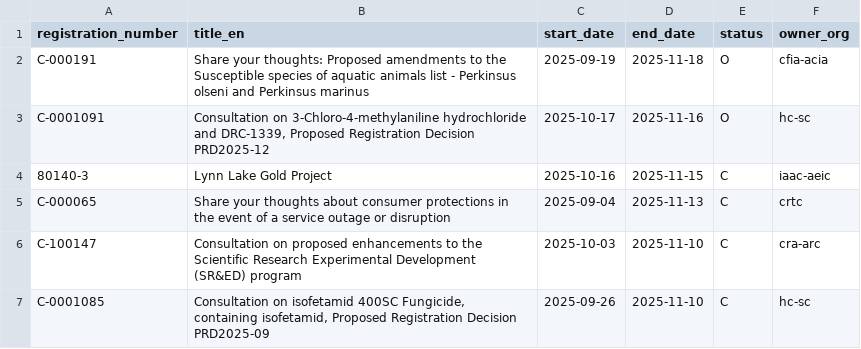
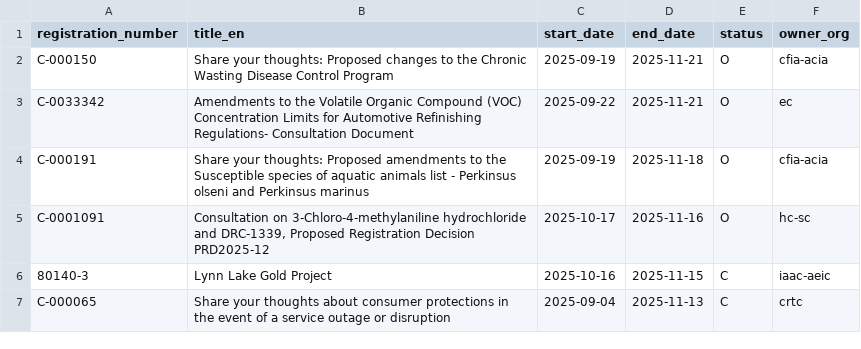
Before and after one commit to PatLittle/Consultations-Tracker, a CSV file: p5m5_close.csv, drawn as a sheet; removed rows and columns are numbered as before the commit, all else as after; the diff names each change by its address in the sheet, - before the commit and + after, or states it on an @@ line.

```diff
--- a/p5m5_close.csv
+++ b/p5m5_close.csv
+row 2: C-000150 | Share your thoughts: Proposed changes to the Chronic Wasting Disease Control Program | 2025-09-19 | 2025-11-21 | O | cfia-acia
+row 3: C-0033342 | Amendments to the Volatile Organic Compound (VOC) Concentration Limits for Automotive Refinishing Regulations- Consultation Document | 2025-09-22 | 2025-11-21 | O | ec
-row 6: C-100147 | Consultation on proposed enhancements to the Scientific Research Experimental Development (SR&ED) program | 2025-10-03 | 2025-11-10 | C | cra-arc
-row 7: C-0001085 | Consultation on isofetamid 400SC Fungicide, containing isofetamid, Proposed Registration Decision PRD2025-09 | 2025-09-26 | 2025-11-10 | C | hc-sc
```
Also changed, not shown: p5m5_start.csv, 2 other files.
